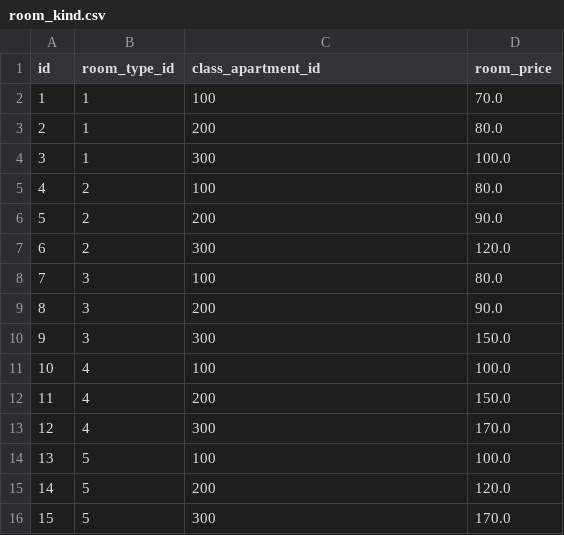
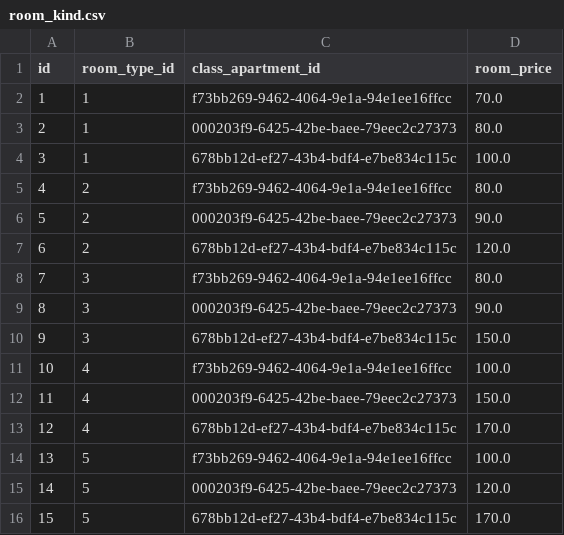
Before and after one commit to AlenaTurbina/hotel_v1, a CSV file: hotel_database/src/main/resources/db.changelog/data/data/room_kind.csv, drawn as a sheet.

```diff
--- a/hotel_database/src/main/resources/db.changelog/data/data/room_kind.csv
+++ b/hotel_database/src/main/resources/db.changelog/data/data/room_kind.csv
@@ -1,16 +1,16 @@
 "id","room_type_id","class_apartment_id","room_price"
-"1","1","100","70.0"
-"2","1","200","80.0"
-"3","1","300","100.0"
-"4","2","100","80.0"
-"5","2","200","90.0"
-"6","2","300","120.0"
-"7","3","100","80.0"
-"8","3","200","90.0"
-"9","3","300","150.0"
-"10","4","100","100.0"
-"11","4","200","150.0"
-"12","4","300","170.0"
-"13","5","100","100.0"
-"14","5","200","120.0"
-"15","5","300","170.0"
+"1","1","f73bb269-9462-4064-9e1a-94e1ee16ffcc","70.0"
+"2","1","000203f9-6425-42be-baee-79eec2c27373","80.0"
+"3","1","678bb12d-ef27-43b4-bdf4-e7be834c115c","100.0"
+"4","2","f73bb269-9462-4064-9e1a-94e1ee16ffcc","80.0"
+"5","2","000203f9-6425-42be-baee-79eec2c27373","90.0"
+"6","2","678bb12d-ef27-43b4-bdf4-e7be834c115c","120.0"
+"7","3","f73bb269-9462-4064-9e1a-94e1ee16ffcc","80.0"
+"8","3","000203f9-6425-42be-baee-79eec2c27373","90.0"
+"9","3","678bb12d-ef27-43b4-bdf4-e7be834c115c","150.0"
+"10","4","f73bb269-9462-4064-9e1a-94e1ee16ffcc","100.0"
+"11","4","000203f9-6425-42be-baee-79eec2c27373","150.0"
+"12","4","678bb12d-ef27-43b4-bdf4-e7be834c115c","170.0"
+"13","5","f73bb269-9462-4064-9e1a-94e1ee16ffcc","100.0"
+"14","5","000203f9-6425-42be-baee-79eec2c27373","120.0"
+"15","5","678bb12d-ef27-43b4-bdf4-e7be834c115c","170.0"
```
Also changed, not shown: 31 other files.
